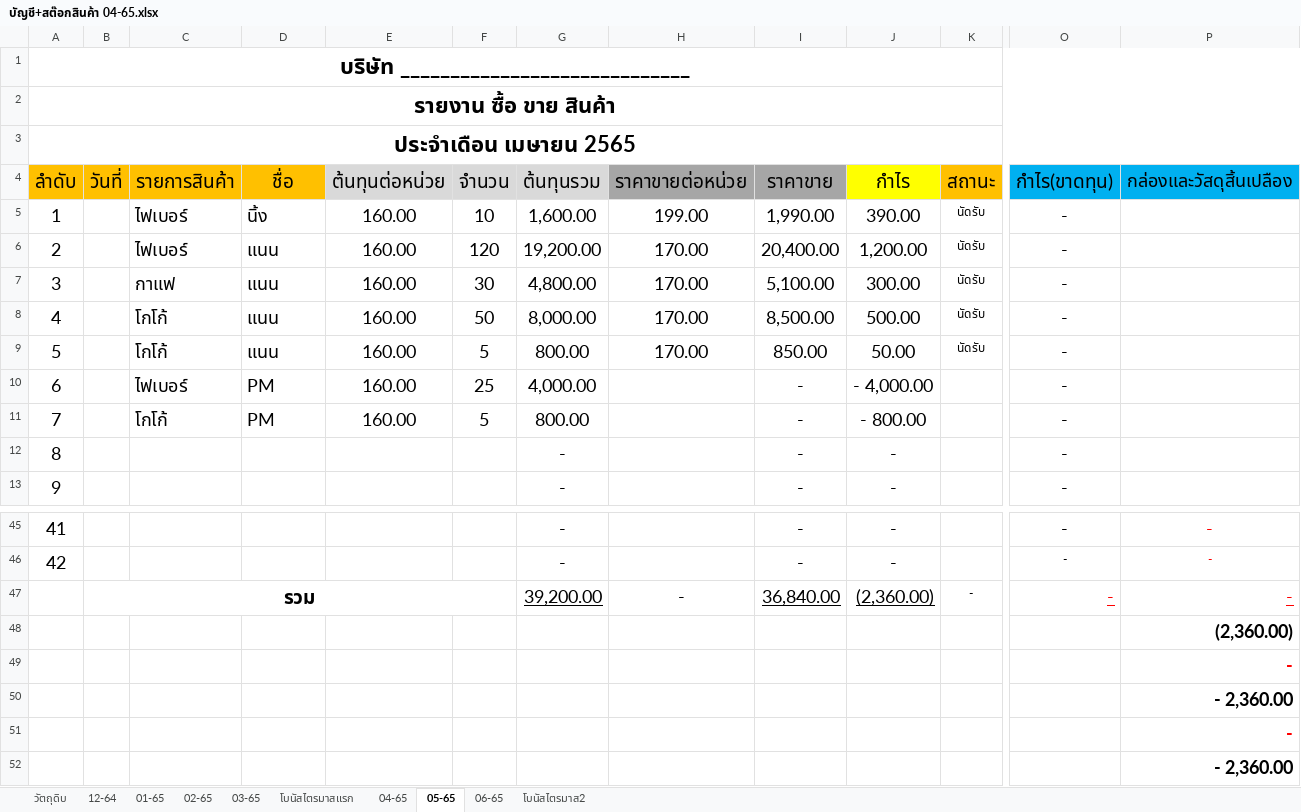
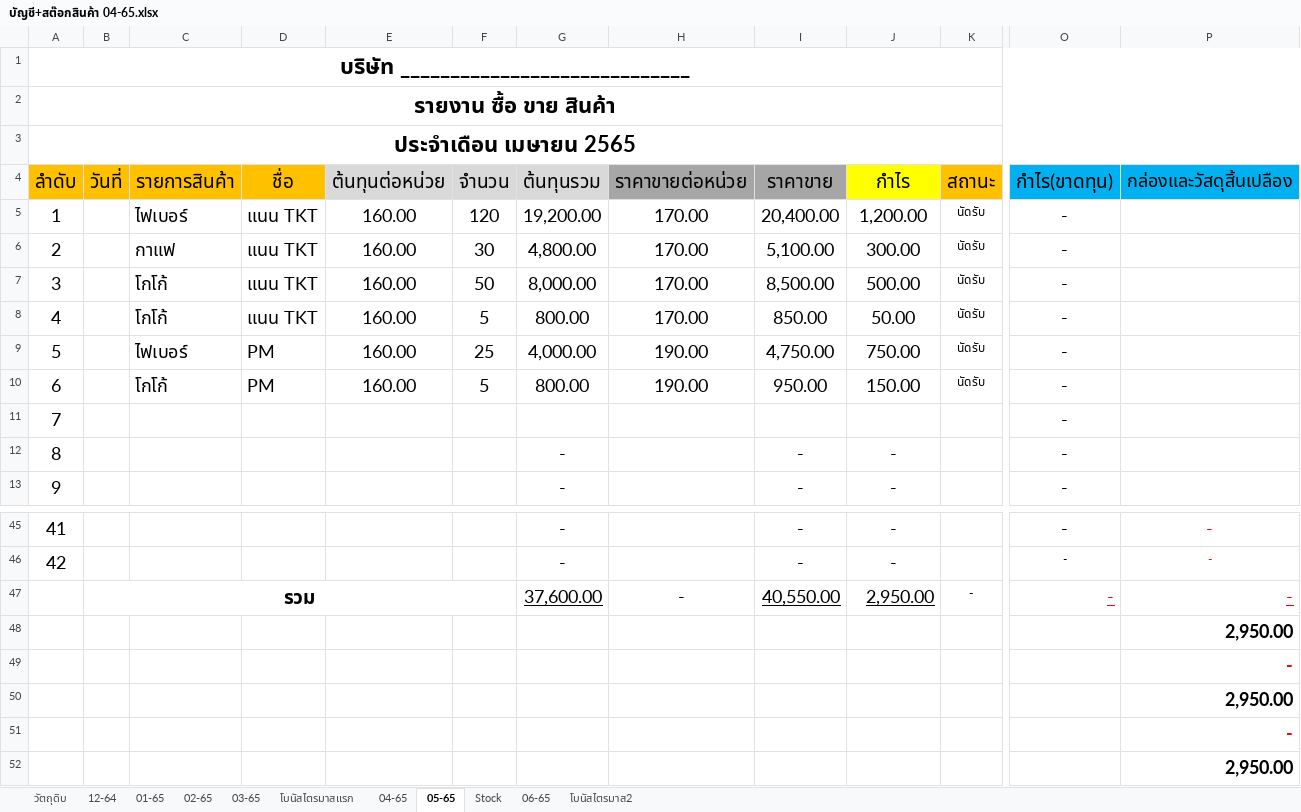
Before and after one commit to NUCHCHA519/online2022-, an Excel workbook: บัญชี+สต๊อกสินค้า 04-65.xlsx, sheet 05-65, drawn as a sheet; only a part is shown, gaps mark what is left out; values as stored, in another font and other column widths than the file's, no borders; removed rows and columns are numbered as before the commit, all else as after; rows hold the shown columns only; the diff names each change by its address in the sheet, - before the commit and + after, or states it on an @@ line.

```diff
--- a/บัญชี+สต๊อกสินค้า 04-65.xlsx (sheet 05-65)
+++ b/บัญชี+สต๊อกสินค้า 04-65.xlsx (sheet 05-65)
+sheet tab: Stock
-row 5: 1 |  | ไฟเบอร์ | นิ้ง | 160.00 | 10 | 1,600.00 | 199.00 | 1,990.00 | 390.00 | นัดรับ | -
@@ column A (ลำดับ) renumbered between rows 5 and 10 @@
-D5:D8 (ชื่อ): แนน
+D5:D8 (ชื่อ): แนน TKT
-H9:H10 (ราคาขายต่อหน่วย): (empty)
+H9:H10 (ราคาขายต่อหน่วย): 190.00
-I9 (ราคาขาย): -
+I9 (ราคาขาย): 4,750.00
-J9 (กำไร): - 4,000.00
+J9 (กำไร): 750.00
-K9:K10 (สถานะ): (empty)
+K9:K10 (สถานะ): นัดรับ
-I10 (ราคาขาย): -
+I10 (ราคาขาย): 950.00
-J10 (กำไร): - 800.00
+J10 (กำไร): 150.00
+row 11: 7 |  |  |  |  |  |  |  |  |  |  | -
-G47 (ต้นทุนรวม): 39,200.00
+G47 (ต้นทุนรวม): 37,600.00
-I47 (ราคาขาย): 36,840.00
+I47 (ราคาขาย): 40,550.00
-J47 (กำไร): (2,360.00)
+J47 (กำไร): 2,950.00
-P48 (กล่องและวัสดุสิ้นเปลือง): (2,360.00)
+P48 (กล่องและวัสดุสิ้นเปลือง): 2,950.00
-P50 (กล่องและวัสดุสิ้นเปลือง): - 2,360.00
+P50 (กล่องและวัสดุสิ้นเปลือง): 2,950.00
-P52 (กล่องและวัสดุสิ้นเปลือง): - 2,360.00
+P52 (กล่องและวัสดุสิ้นเปลือง): 2,950.00
```
Also changed, not shown: sheet 04-65, sheet 06-65, sheet วัตถุดิบ, formulas that keep their value.
